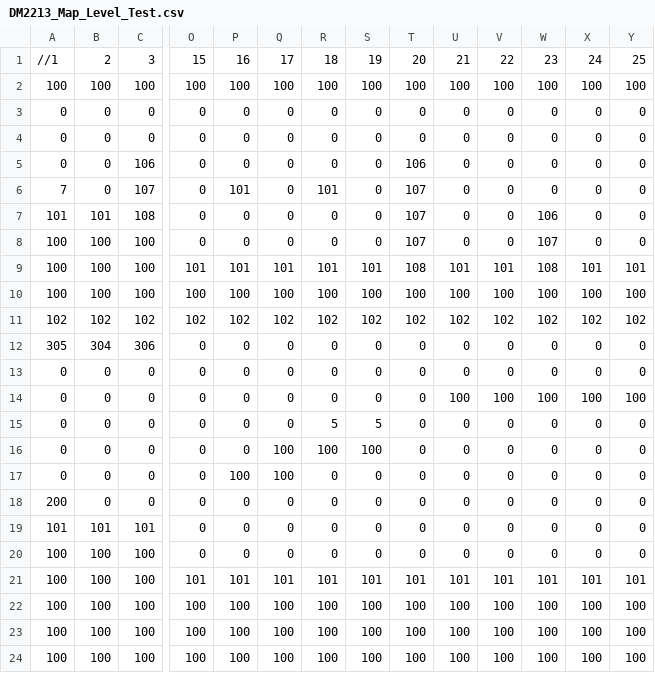
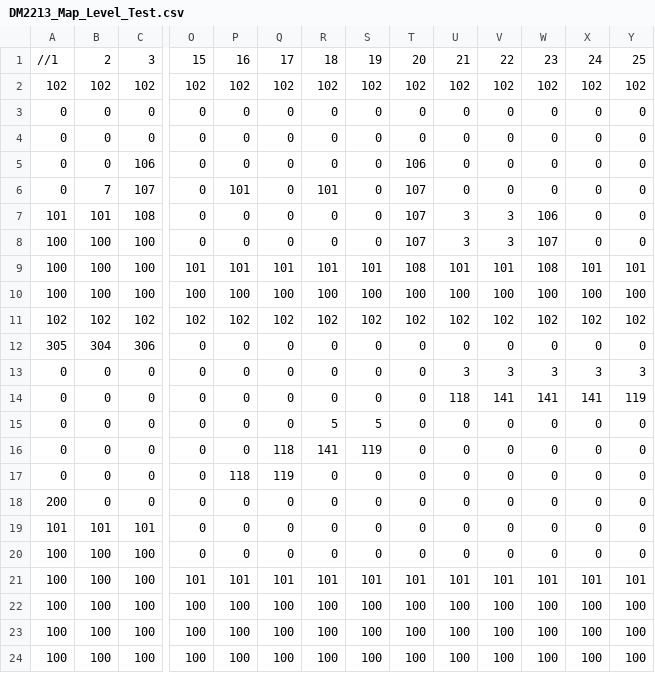
Before and after one commit to Regalixx/FrameworkSP3, a CSV file: App/Maps/DM2213_Map_Level_Test.csv, drawn as a sheet; only a part is shown, gaps mark what is left out; removed rows and columns are numbered as before the commit, all else as after; rows hold the shown columns only; the diff names each change by its address in the sheet, - before the commit and + after, or states it on an @@ line.

```diff
--- a/App/Maps/DM2213_Map_Level_Test.csv
+++ b/App/Maps/DM2213_Map_Level_Test.csv
-row 2: 100 | 100 | 100 | 100 | 100 | 100 | 100 | 100 | 100 | 100 | 100 | 100 | 100 | 100
+row 2: 102 | 102 | 102 | 102 | 102 | 102 | 102 | 102 | 102 | 102 | 102 | 102 | 102 | 102
-A6: 7
+A6: 0
-B6: 0
+B6: 7
-U7:U8: 0
+U7:U8: 3
-V7:V8: 0
+V7:V8: 3
-U13: 0
+U13: 3
-V13: 0
+V13: 3
-W13: 0
+W13: 3
-X13: 0
+X13: 3
-Y13: 0
+Y13: 3
-U14: 100
+U14: 118
-V14: 100
+V14: 141
-W14: 100
+W14: 141
-X14: 100
+X14: 141
-Y14: 100
+Y14: 119
-Q16: 100
+Q16: 118
-R16: 100
+R16: 141
-S16: 100
+S16: 119
-P17: 100
+P17: 118
-Q17: 100
+Q17: 119
```
Also changed, not shown: App/Maps/DM2213_Map_Level_Test2.csv.
